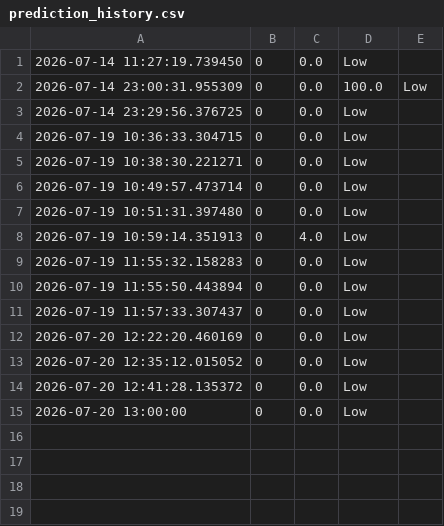
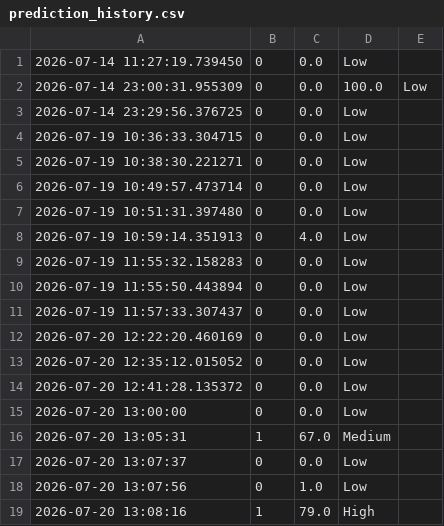
Before and after one commit to Rashu-10/Industrial-Predictive-Maintenance, a CSV file: data/prediction_history.csv, drawn as a sheet; the diff names each change by its address in the sheet, - before the commit and + after, or states it on an @@ line.

Commit message:
Update prediction history with local run diagnostics

```diff
--- a/data/prediction_history.csv
+++ b/data/prediction_history.csv
+row 16: 2026-07-20 13:05:31 | 1 | 67.0 | Medium
+row 17: 2026-07-20 13:07:37 | 0 | 0.0 | Low
+row 18: 2026-07-20 13:07:56 | 0 | 1.0 | Low
+row 19: 2026-07-20 13:08:16 | 1 | 79.0 | High
```
